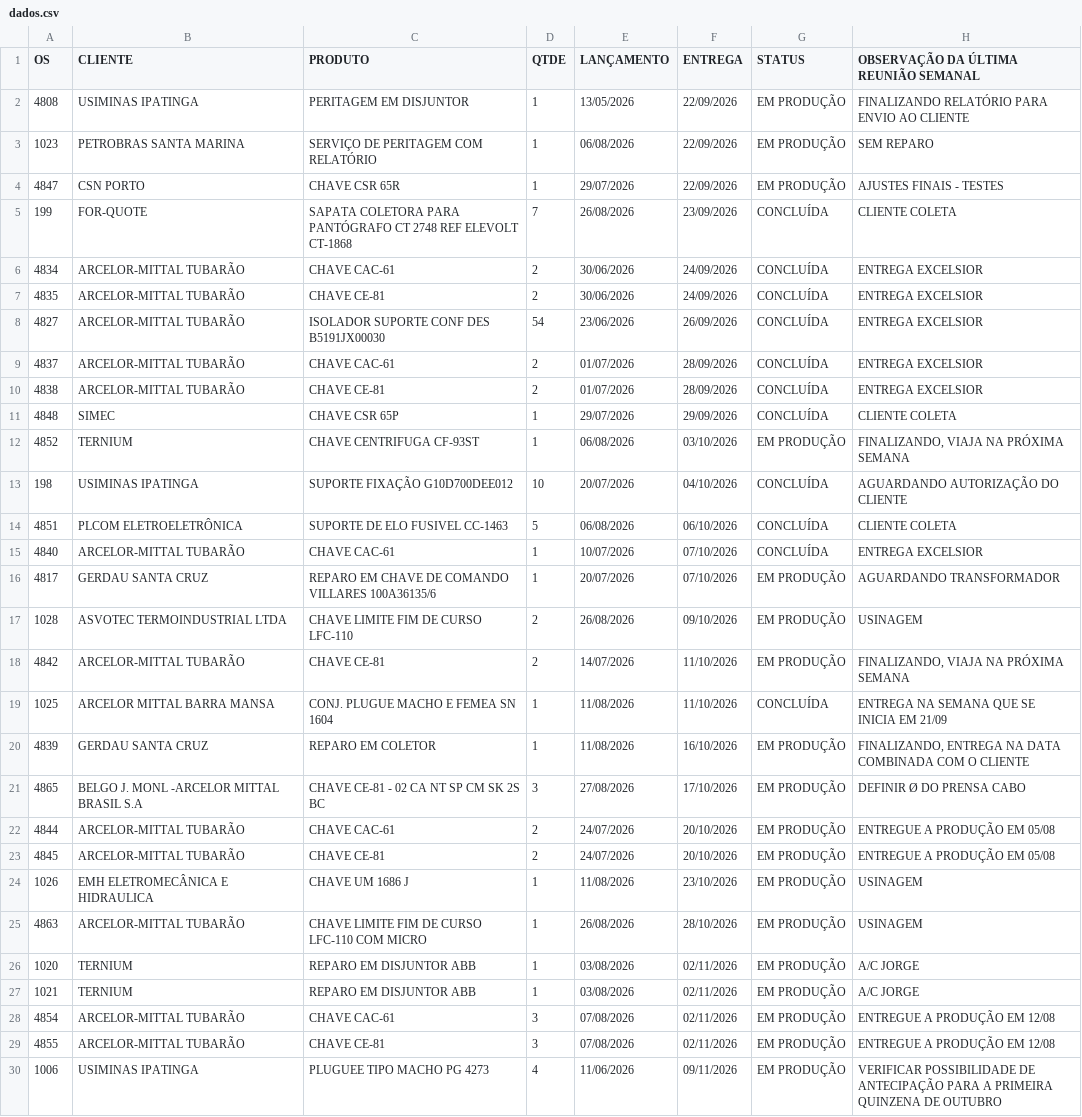
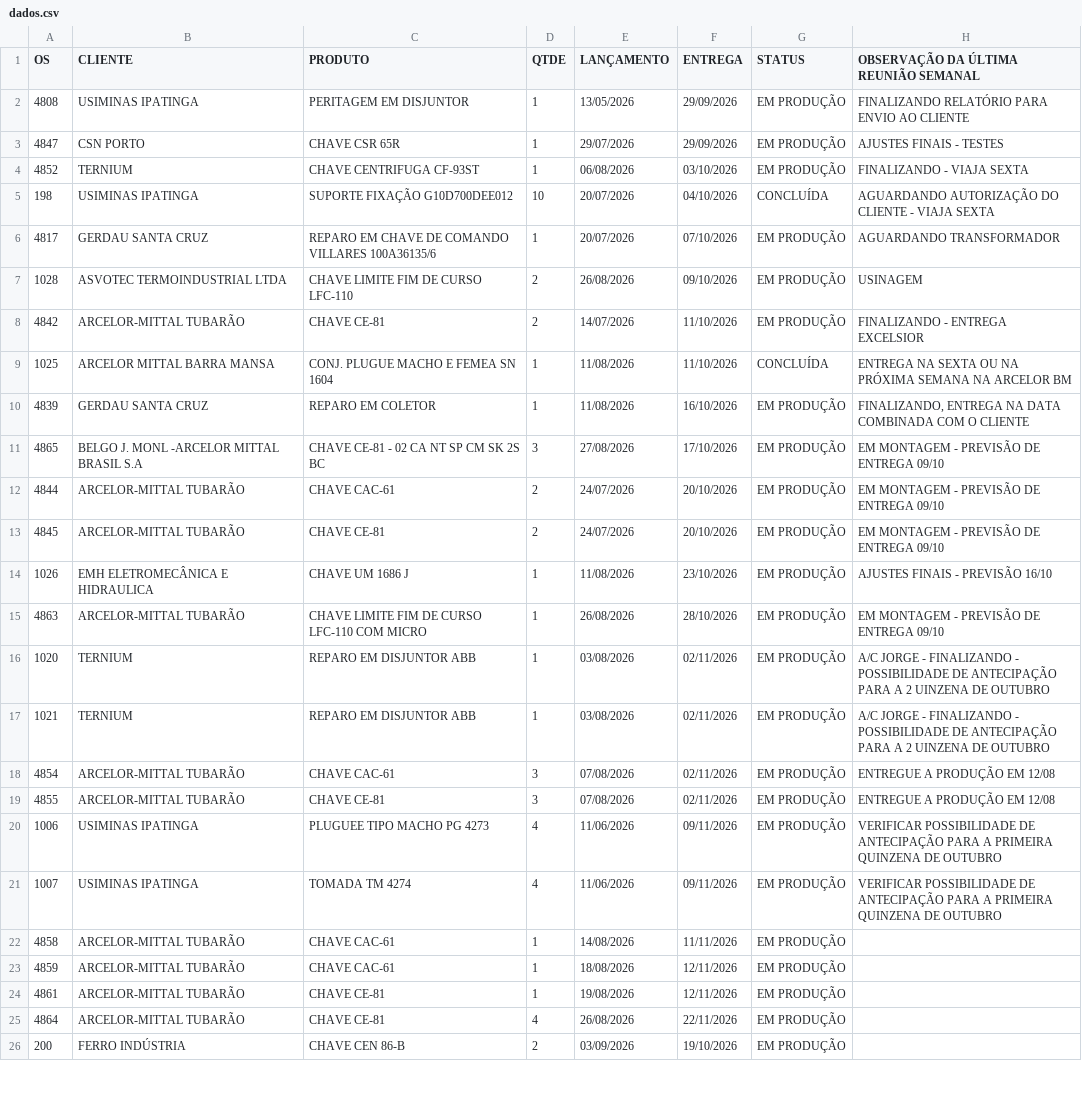
Before and after one commit to MatheusFuccio/controle-producao-v3, a CSV file: dados.csv, drawn as a sheet; only a part is shown; the shorter side is filled out with more unchanged rows; the diff covers the shown part only.

Commit message:
Add files via upload

```diff
--- a/dados.csv
+++ b/dados.csv
@@ -1,28 +1,18 @@
 OS;CLIENTE;PRODUTO;QTDE;LANÇAMENTO;ENTREGA;STATUS;OBSERVAÇÃO DA ÚLTIMA REUNIÃO SEMANAL
-4808;USIMINAS IPATINGA;PERITAGEM EM DISJUNTOR;1;13/05/2026;22/09/2026;EM PRODUÇÃO;FINALIZANDO RELATÓRIO PARA ENVIO AO CLIENTE
-1023;PETROBRAS SANTA MARINA;SERVIÇO DE PERITAGEM COM RELATÓRIO;1;06/08/2026;22/09/2026;EM PRODUÇÃO;SEM REPARO
-4847;CSN PORTO;CHAVE CSR 65R;1;29/07/2026;22/09/2026;EM PRODUÇÃO;AJUSTES FINAIS - TESTES
-199;FOR-QUOTE;SAPATA COLETORA PARA PANTÓGRAFO CT 2748 REF ELEVOLT CT-1868;7;26/08/2026;23/09/2026;CONCLUÍDA;CLIENTE COLETA
-4834;ARCELOR-MITTAL TUBARÃO;CHAVE CAC-61;2;30/06/2026;24/09/2026;CONCLUÍDA;ENTREGA EXCELSIOR
-4835;ARCELOR-MITTAL TUBARÃO;CHAVE CE-81;2;30/06/2026;24/09/2026;CONCLUÍDA;ENTREGA EXCELSIOR
-4827;ARCELOR-MITTAL TUBARÃO;ISOLADOR SUPORTE CONF DES B5191JX00030;54;23/06/2026;26/09/2026;CONCLUÍDA;ENTREGA EXCELSIOR
-4837;ARCELOR-MITTAL TUBARÃO;CHAVE CAC-61;2;01/07/2026;28/09/2026;CONCLUÍDA;ENTREGA EXCELSIOR
-4838;ARCELOR-MITTAL TUBARÃO;CHAVE CE-81;2;01/07/2026;28/09/2026;CONCLUÍDA;ENTREGA EXCELSIOR
-4848;SIMEC;CHAVE CSR 65P;1;29/07/2026;29/09/2026;CONCLUÍDA;CLIENTE COLETA
-4852;TERNIUM;CHAVE CENTRIFUGA CF-93ST;1;06/08/2026;03/10/2026;EM PRODUÇÃO;FINALIZANDO, VIAJA NA PRÓXIMA SEMANA
-198;USIMINAS IPATINGA;SUPORTE FIXAÇÃO G10D700DEE012;10;20/07/2026;04/10/2026;CONCLUÍDA;AGUARDANDO AUTORIZAÇÃO DO CLIENTE
-4851;PLCOM ELETROELETRÔNICA;SUPORTE DE ELO FUSIVEL CC-1463;5;06/08/2026;06/10/2026;CONCLUÍDA;CLIENTE COLETA
-4840;ARCELOR-MITTAL TUBARÃO;CHAVE CAC-61;1;10/07/2026;07/10/2026;CONCLUÍDA;ENTREGA EXCELSIOR
+4808;USIMINAS IPATINGA;PERITAGEM EM DISJUNTOR;1;13/05/2026;29/09/2026;EM PRODUÇÃO;FINALIZANDO RELATÓRIO PARA ENVIO AO CLIENTE
+4847;CSN PORTO;CHAVE CSR 65R;1;29/07/2026;29/09/2026;EM PRODUÇÃO;AJUSTES FINAIS - TESTES
+4852;TERNIUM;CHAVE CENTRIFUGA CF-93ST;1;06/08/2026;03/10/2026;EM PRODUÇÃO;FINALIZANDO - VIAJA SEXTA
+198;USIMINAS IPATINGA;SUPORTE FIXAÇÃO G10D700DEE012;10;20/07/2026;04/10/2026;CONCLUÍDA;AGUARDANDO AUTORIZAÇÃO DO CLIENTE - VIAJA SEXTA
 4817;GERDAU SANTA CRUZ;REPARO EM CHAVE DE COMANDO VILLARES 100A36135/6;1;20/07/2026;07/10/2026;EM PRODUÇÃO;AGUARDANDO TRANSFORMADOR
 1028;ASVOTEC TERMOINDUSTRIAL LTDA;CHAVE LIMITE FIM DE CURSO LFC-110;2;26/08/2026;09/10/2026;EM PRODUÇÃO;USINAGEM
-4842;ARCELOR-MITTAL TUBARÃO;CHAVE CE-81;2;14/07/2026;11/10/2026;EM PRODUÇÃO;FINALIZANDO, VIAJA NA PRÓXIMA SEMANA
-1025;ARCELOR MITTAL BARRA MANSA;CONJ. PLUGUE MACHO E FEMEA SN 1604;1;11/08/2026;11/10/2026;CONCLUÍDA;ENTREGA NA SEMANA QUE SE INICIA EM 21/09
+4842;ARCELOR-MITTAL TUBARÃO;CHAVE CE-81;2;14/07/2026;11/10/2026;EM PRODUÇÃO;FINALIZANDO - ENTREGA EXCELSIOR
+1025;ARCELOR MITTAL BARRA MANSA;CONJ. PLUGUE MACHO E FEMEA SN 1604;1;11/08/2026;11/10/2026;CONCLUÍDA;ENTREGA NA SEXTA OU NA PRÓXIMA SEMANA NA ARCELOR BM
 4839;GERDAU SANTA CRUZ;REPARO EM COLETOR;1;11/08/2026;16/10/2026;EM PRODUÇÃO;FINALIZANDO, ENTREGA NA DATA COMBINADA COM O CLIENTE
-4865;BELGO J. MONL -ARCELOR MITTAL BRASIL S.A;CHAVE CE-81 - 02 CA NT SP CM SK 2S BC;3;27/08/2026;17/10/2026;EM PRODUÇÃO;DEFINIR Ø DO PRENSA CABO
-4844;ARCELOR-MITTAL TUBARÃO;CHAVE CAC-61;2;24/07/2026;20/10/2026;EM PRODUÇÃO;ENTREGUE A PRODUÇÃO EM 05/08
-4845;ARCELOR-MITTAL TUBARÃO;CHAVE CE-81;2;24/07/2026;20/10/2026;EM PRODUÇÃO;ENTREGUE A PRODUÇÃO EM 05/08
-1026;EMH ELETROMECÂNICA E HIDRAULICA;CHAVE UM 1686 J;1;11/08/2026;23/10/2026;EM PRODUÇÃO;USINAGEM
-4863;ARCELOR-MITTAL TUBARÃO;CHAVE LIMITE FIM DE CURSO LFC-110 COM MICRO;1;26/08/2026;28/10/2026;EM PRODUÇÃO;USINAGEM
-1020;TERNIUM;REPARO EM DISJUNTOR ABB;1;03/08/2026;02/11/2026;EM PRODUÇÃO;A/C JORGE
-1021;TERNIUM;REPARO EM DISJUNTOR ABB;1;03/08/2026;02/11/2026;EM PRODUÇÃO;A/C JORGE
+4865;BELGO J. MONL -ARCELOR MITTAL BRASIL S.A;CHAVE CE-81 - 02 CA NT SP CM SK 2S BC;3;27/08/2026;17/10/2026;EM PRODUÇÃO;EM MONTAGEM - PREVISÃO DE ENTREGA 09/10
+4844;ARCELOR-MITTAL TUBARÃO;CHAVE CAC-61;2;24/07/2026;20/10/2026;EM PRODUÇÃO;EM MONTAGEM - PREVISÃO DE ENTREGA 09/10
+4845;ARCELOR-MITTAL TUBARÃO;CHAVE CE-81;2;24/07/2026;20/10/2026;EM PRODUÇÃO;EM MONTAGEM - PREVISÃO DE ENTREGA 09/10
+1026;EMH ELETROMECÂNICA E HIDRAULICA;CHAVE UM 1686 J;1;11/08/2026;23/10/2026;EM PRODUÇÃO;AJUSTES FINAIS - PREVISÃO 16/10
+4863;ARCELOR-MITTAL TUBARÃO;CHAVE LIMITE FIM DE CURSO LFC-110 COM MICRO;1;26/08/2026;28/10/2026;EM PRODUÇÃO;EM MONTAGEM - PREVISÃO DE ENTREGA 09/10
+1020;TERNIUM;REPARO EM DISJUNTOR ABB;1;03/08/2026;02/11/2026;EM PRODUÇÃO;A/C JORGE - FINALIZANDO - POSSIBILIDADE DE ANTECIPAÇÃO PARA A 2 UINZENA DE OUTUBRO
+1021;TERNIUM;REPARO EM DISJUNTOR ABB;1;03/08/2026;02/11/2026;EM PRODUÇÃO;A/C JORGE - FINALIZANDO - POSSIBILIDADE DE ANTECIPAÇÃO PARA A 2 UINZENA DE OUTUBRO
 4854;ARCELOR-MITTAL TUBARÃO;CHAVE CAC-61;3;07/08/2026;02/11/2026;EM PRODUÇÃO;ENTREGUE A PRODUÇÃO EM 12/08
```
Also changed, not shown: 1 added row and 5 edited cells elsewhere in this file.
